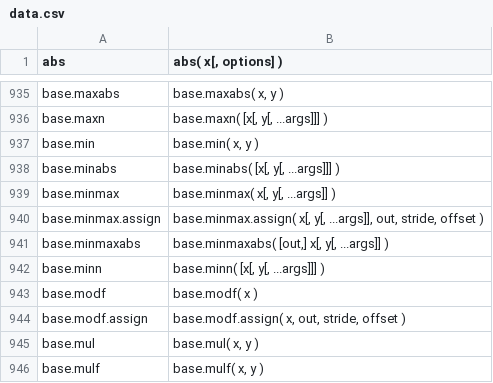
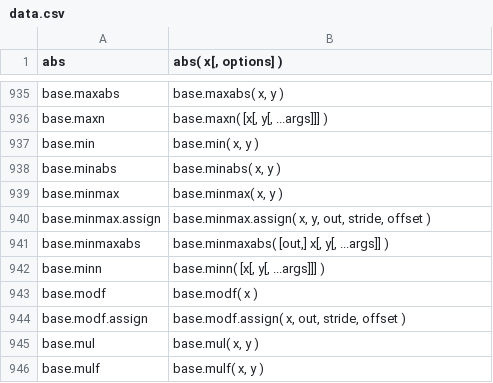
Before and after one commit to stdlib-js/repl-signature, a CSV file: data/data.csv, drawn as a sheet; only a part is shown, gaps mark what is left out.

```diff
--- a/data/data.csv
+++ b/data/data.csv
@@ -937,5 +937,5 @@ base.maxn,"base.maxn( [x[, y[, ...args]]] )"
 base.min,"base.min( x, y )"
-base.minabs,"base.minabs( [x[, y[, ...args]]] )"
-base.minmax,"base.minmax( x[, y[, ...args]] )"
-base.minmax.assign,"base.minmax.assign( x[, y[, ...args]], out, stride, offset )"
+base.minabs,"base.minabs( x, y )"
+base.minmax,"base.minmax( x, y )"
+base.minmax.assign,"base.minmax.assign( x, y, out, stride, offset )"
 base.minmaxabs,"base.minmaxabs( [out,] x[, y[, ...args]] )"
```
Also changed, not shown: 1 other file.
